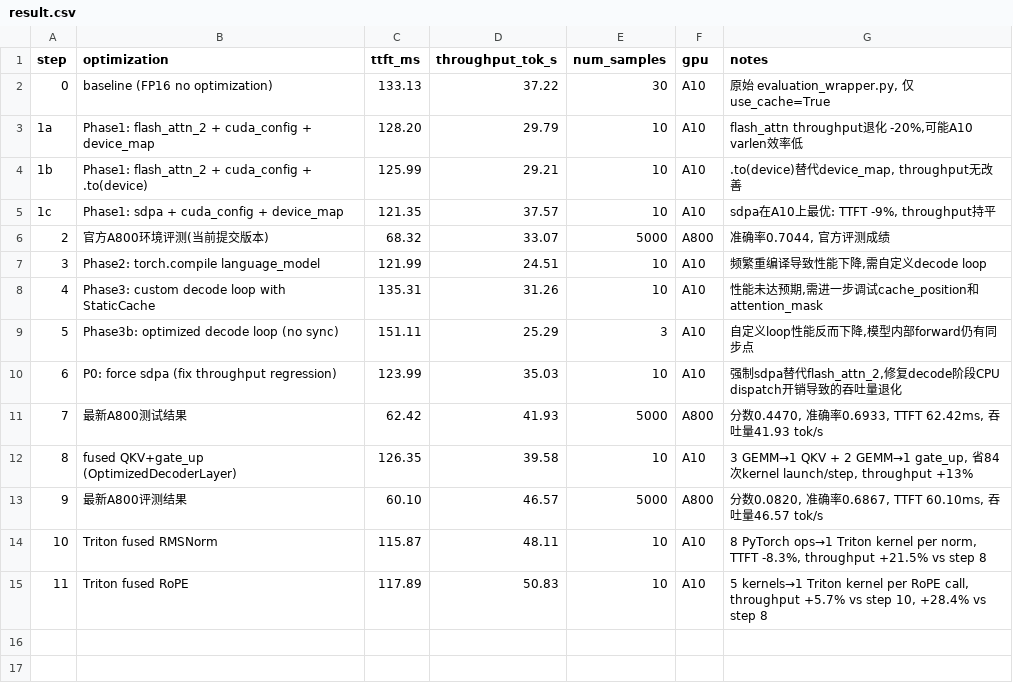
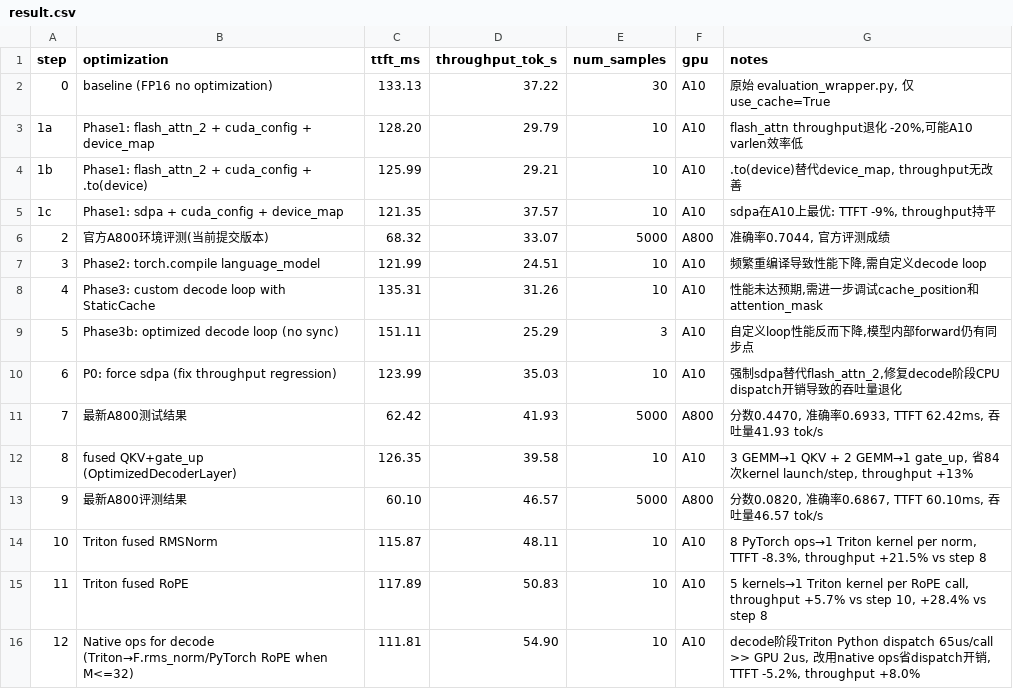
Before and after one commit to wangxiyu191/AICASGC-2026, a CSV file: result.csv, drawn as a sheet.

```diff
--- a/result.csv
+++ b/result.csv
@@ -15 +15,2 @@ step,optimization,ttft_ms,throughput_tok_s,num_samples,gpu,notes
 11,Triton fused RoPE,117.89,50.83,10,A10,"5 kernels→1 Triton kernel per RoPE call, throughput +5.7% vs step 10, +28.4% vs step 8"
+12,Native ops for decode (Triton→F.rms_norm/PyTorch RoPE when M<=32),111.81,54.90,10,A10,"decode阶段Triton Python dispatch 65us/call >> GPU 2us, 改用native ops省dispatch开销, TTFT -5.2%, throughput +8.0%"
```
Also changed, not shown: 3 other files.
